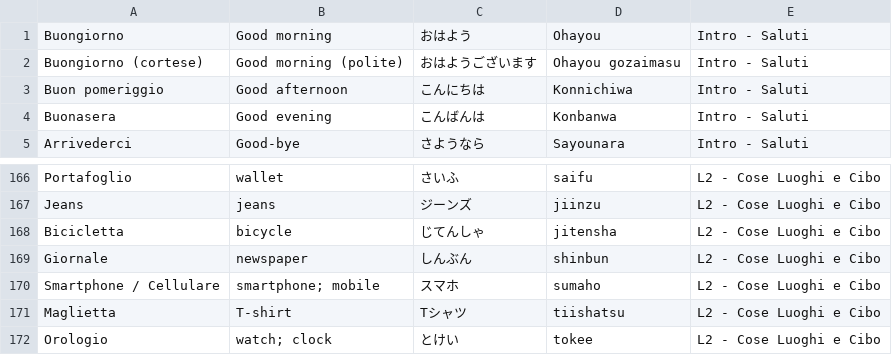
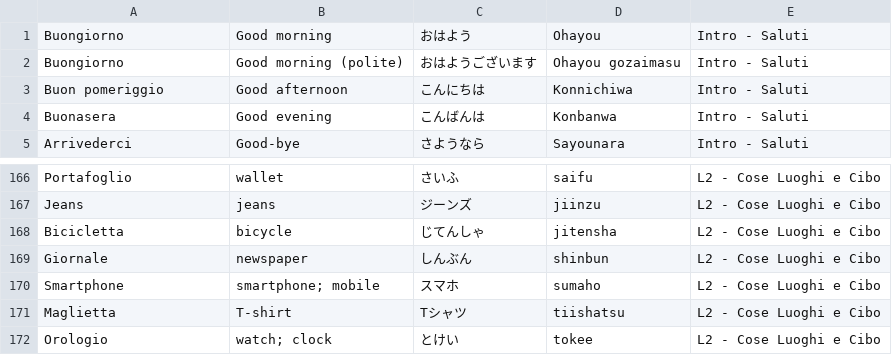
Before and after one commit to cecifabrizio-beep/japan, a CSV file: importa.csv, drawn as a sheet; only a part is shown, gaps mark what is left out.

Commit message:
Update importa.csv

```diff
--- a/importa.csv
+++ b/importa.csv
@@ -1,3 +1,3 @@
 Buongiorno,Good morning,おはよう,Ohayou,Intro - Saluti
-Buongiorno (cortese),Good morning (polite),おはようございます,Ohayou gozaimasu,Intro - Saluti
+Buongiorno ,Good morning (polite),おはようございます,Ohayou gozaimasu,Intro - Saluti
 Buon pomeriggio,Good afternoon,こんにちは,Konnichiwa,Intro - Saluti
@@ -169,3 +169,3 @@ Bicicletta,bicycle,じてんしゃ,jitensha,L2 - Cose Luoghi e Cibo
 Giornale,newspaper,しんぶん,shinbun,L2 - Cose Luoghi e Cibo
-Smartphone / Cellulare,smartphone; mobile,スマホ,sumaho,L2 - Cose Luoghi e Cibo
+Smartphone ,smartphone; mobile,スマホ,sumaho,L2 - Cose Luoghi e Cibo
 Maglietta,T-shirt,Tシャツ,tiishatsu,L2 - Cose Luoghi e Cibo
```
